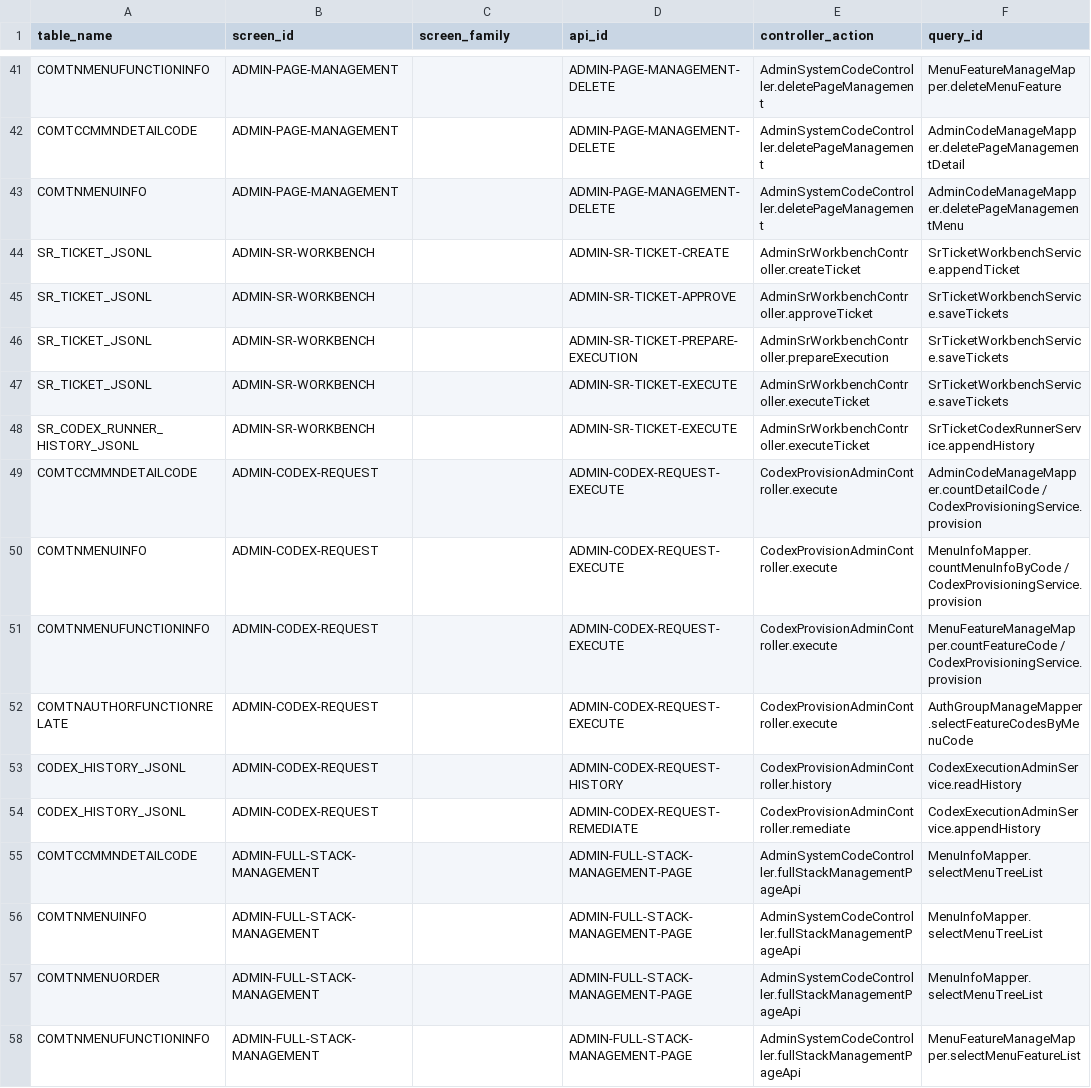
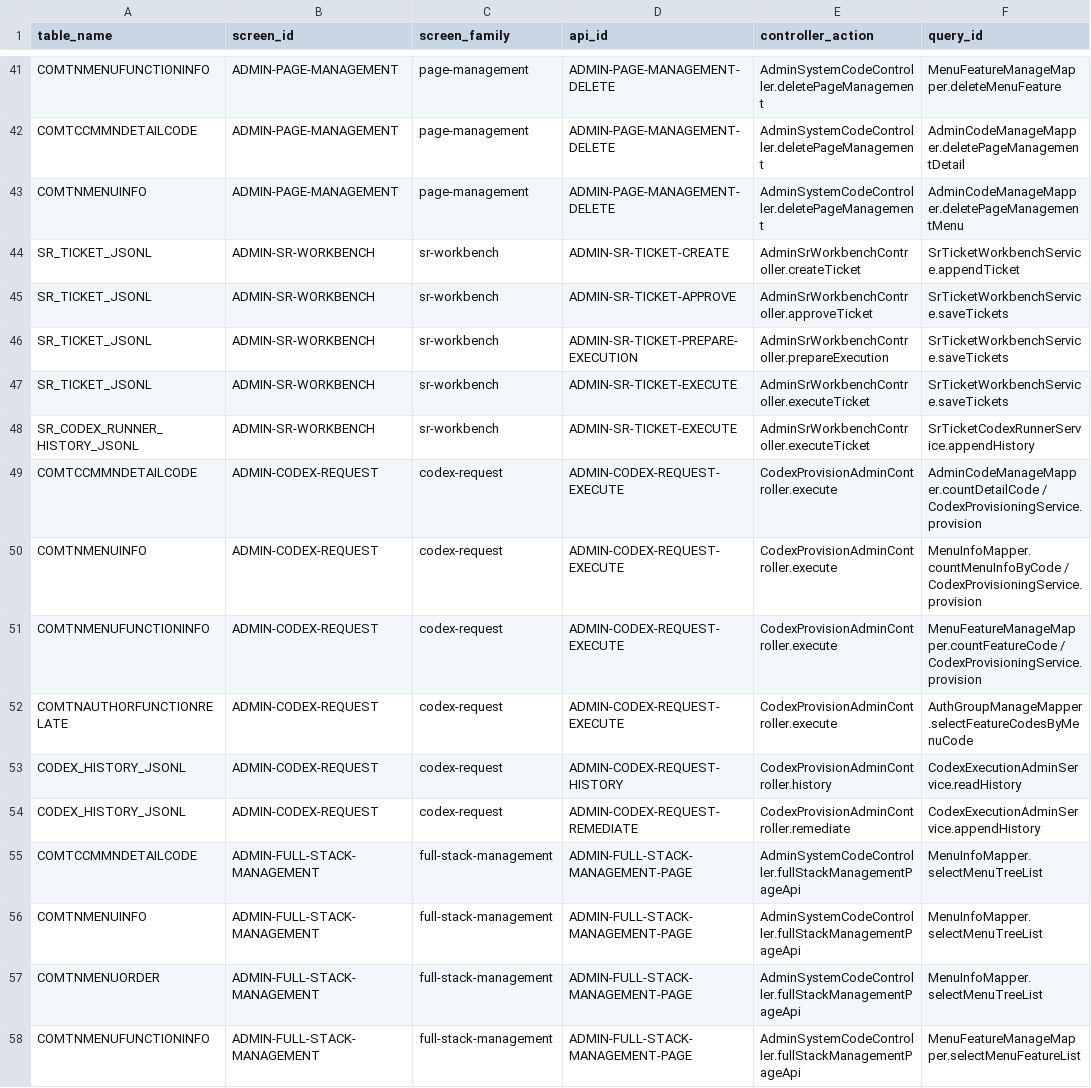
Before and after one commit to sjkim0831/2026_carbonet, a CSV file: docs/ai/50-data/table-screen-api-map.csv, drawn as a sheet; only a part is shown, gaps mark what is left out; the diff covers the shown part only; the diff names each change by its address in the sheet, - before the commit and + after, or states it on an @@ line.

Commit message:
docs: fill screen family mappings in api map

```diff
--- a/docs/ai/50-data/table-screen-api-map.csv
+++ b/docs/ai/50-data/table-screen-api-map.csv
-C41:C43 (screen_family): (empty)
+C41:C43 (screen_family): page-management
-C44:C48 (screen_family): (empty)
+C44:C48 (screen_family): sr-workbench
-C49:C54 (screen_family): (empty)
+C49:C54 (screen_family): codex-request
-C55:C58 (screen_family): (empty)
+C55:C58 (screen_family): full-stack-management
```
Also changed, not shown: 27 edited cells elsewhere in this file.
